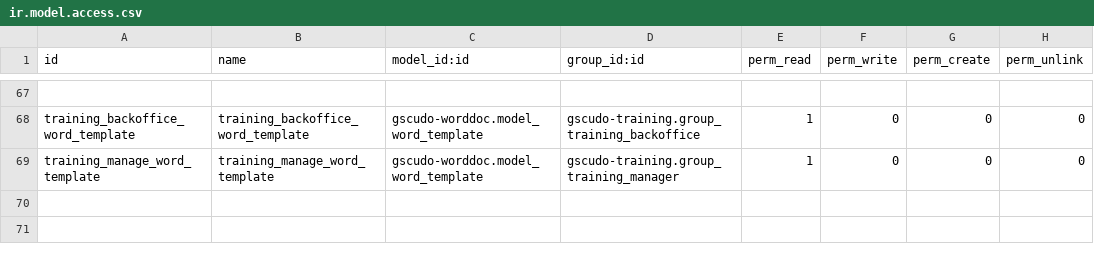
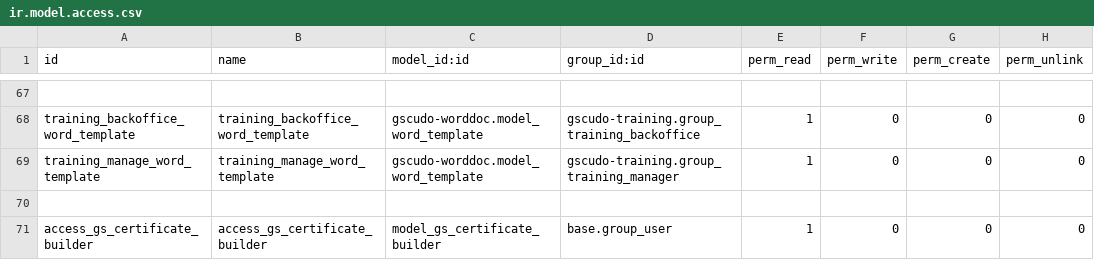
Before and after one commit to suningwz/gscudo-oe, a CSV file: gscudo-training/security/ir.model.access.csv, drawn as a sheet; only a part is shown, gaps mark what is left out.

Commit message:
certificate builder

```diff
--- a/gscudo-training/security/ir.model.access.csv
+++ b/gscudo-training/security/ir.model.access.csv
@@ -69 +69,3 @@ training_backoffice_word_template,training_backoffice_word_template,gscudo-wordd
 training_manage_word_template,training_manage_word_template,gscudo-worddoc.model_word_template,gscudo-training.group_training_manager,1,0,0,0
+
+access_gs_certificate_builder,access_gs_certificate_builder,model_gs_certificate_builder,base.group_user,1,0,0,0
```
Also changed, not shown: 8 other files.
